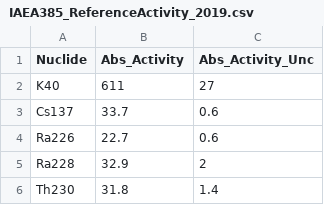
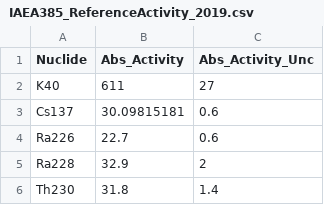
Before and after one commit to ngcnpeter/HPGe_lab_y3, a CSV file: IAEA385_ReferenceActivity_2019.csv, drawn as a sheet; only a part is shown.

```diff
--- a/IAEA385_ReferenceActivity_2019.csv
+++ b/IAEA385_ReferenceActivity_2019.csv
@@ -2,3 +2,3 @@
 K40,611,27
-Cs137,33.7,0.6
+Cs137,30.09815181,0.6
 Ra226,22.7,0.6
```
Also changed, not shown: 7 other files.
